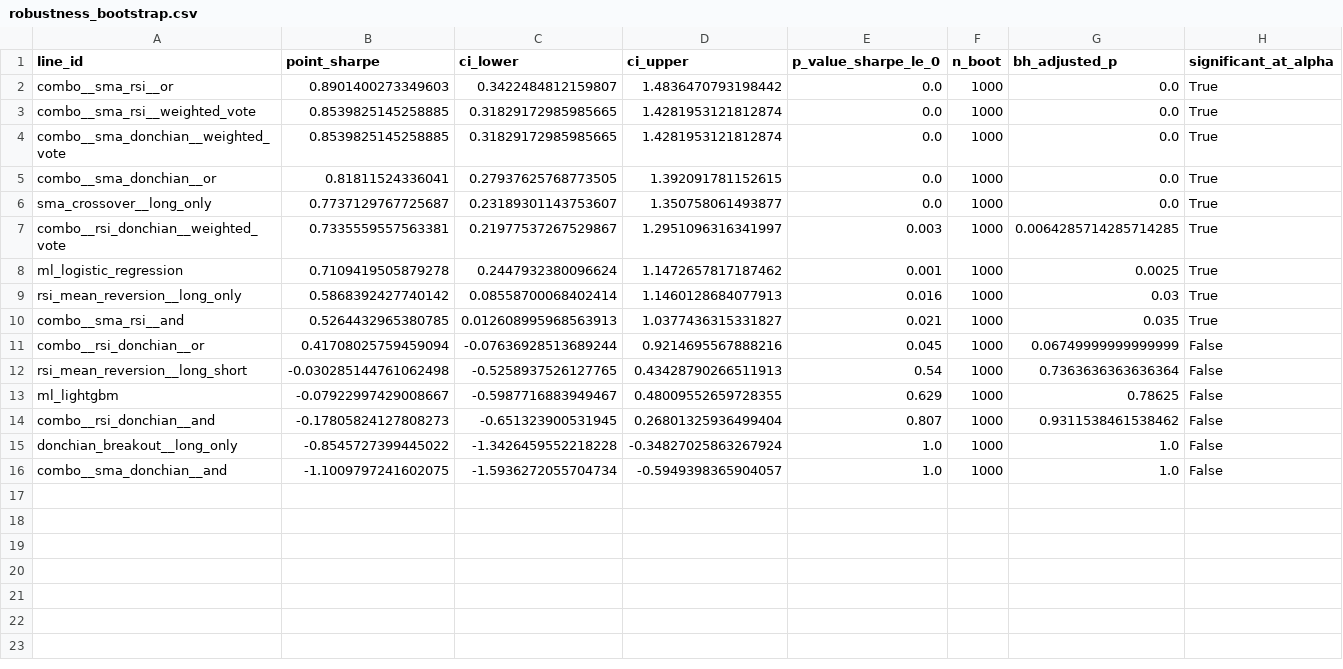
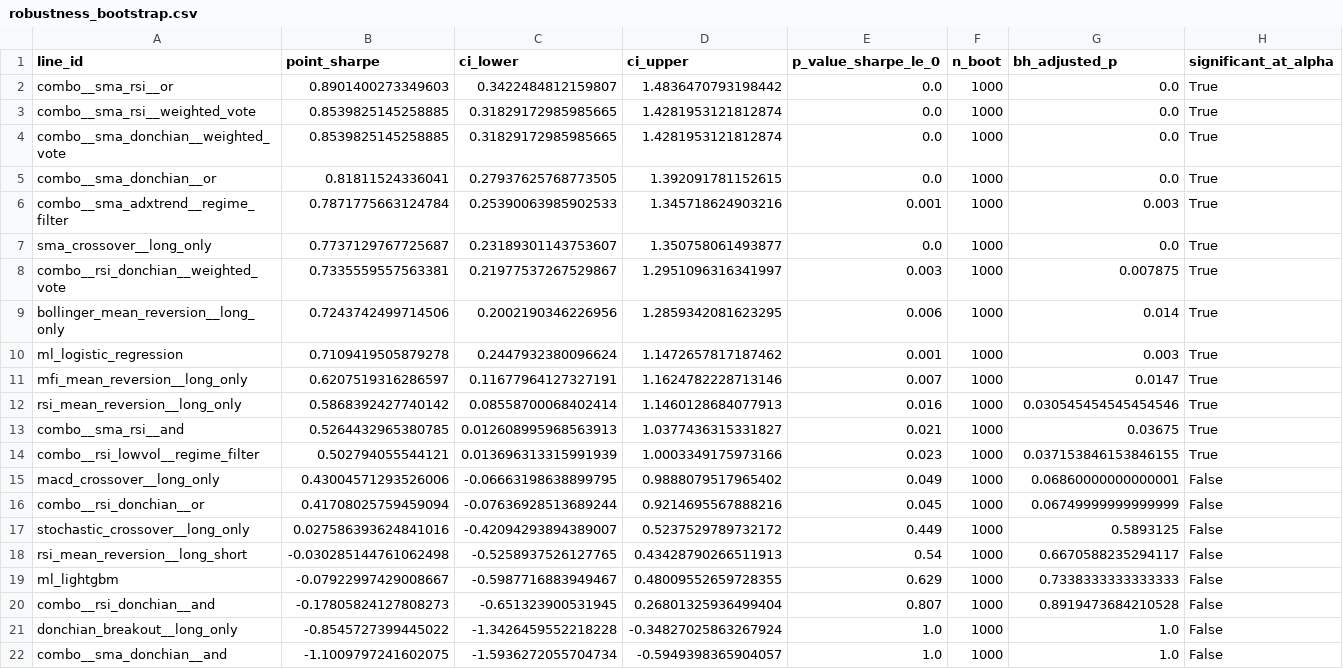
Before and after one commit to Rohtul-Xela/Quant_task, a CSV file: results/robustness_bootstrap.csv, drawn as a sheet.

```diff
--- a/results/robustness_bootstrap.csv
+++ b/results/robustness_bootstrap.csv
@@ -5,11 +5,17 @@ combo__sma_donchian__weighted_vote,0.8539825145258885,0.31829172985985665,1.4281
 combo__sma_donchian__or,0.81811524336041,0.27937625768773505,1.392091781152615,0.0,1000,0.0,True
+combo__sma_adxtrend__regime_filter,0.7871775663124784,0.25390063985902533,1.345718624903216,0.001,1000,0.003,True
 sma_crossover__long_only,0.7737129767725687,0.23189301143753607,1.350758061493877,0.0,1000,0.0,True
-combo__rsi_donchian__weighted_vote,0.7335559557563381,0.21977537267529867,1.2951096316341997,0.003,1000,0.0064285714285714285,True
-ml_logistic_regression,0.7109419505879278,0.2447932380096624,1.1472657817187462,0.001,1000,0.0025,True
-rsi_mean_reversion__long_only,0.5868392427740142,0.08558700068402414,1.1460128684077913,0.016,1000,0.03,True
-combo__sma_rsi__and,0.5264432965380785,0.012608995968563913,1.0377436315331827,0.021,1000,0.035,True
+combo__rsi_donchian__weighted_vote,0.7335559557563381,0.21977537267529867,1.2951096316341997,0.003,1000,0.007875,True
+bollinger_mean_reversion__long_only,0.7243742499714506,0.2002190346226956,1.2859342081623295,0.006,1000,0.014,True
+ml_logistic_regression,0.7109419505879278,0.2447932380096624,1.1472657817187462,0.001,1000,0.003,True
+mfi_mean_reversion__long_only,0.6207519316286597,0.11677964127327191,1.1624782228713146,0.007,1000,0.0147,True
+rsi_mean_reversion__long_only,0.5868392427740142,0.08558700068402414,1.1460128684077913,0.016,1000,0.030545454545454546,True
+combo__sma_rsi__and,0.5264432965380785,0.012608995968563913,1.0377436315331827,0.021,1000,0.03675,True
+combo__rsi_lowvol__regime_filter,0.502794055544121,0.013696313315991939,1.0003349175973166,0.023,1000,0.037153846153846155,True
+macd_crossover__long_only,0.43004571293526006,-0.06663198638899795,0.9888079517965402,0.049,1000,0.06860000000000001,False
 combo__rsi_donchian__or,0.41708025759459094,-0.07636928513689244,0.9214695567888216,0.045,1000,0.06749999999999999,False
-rsi_mean_reversion__long_short,-0.030285144761062498,-0.5258937526127765,0.43428790266511913,0.54,1000,0.7363636363636364,False
-ml_lightgbm,-0.07922997429008667,-0.5987716883949467,0.48009552659728355,0.629,1000,0.78625,False
-combo__rsi_donchian__and,-0.17805824127808273,-0.651323900531945,0.26801325936499404,0.807,1000,0.9311538461538462,False
+stochastic_crossover__long_only,0.027586393624841016,-0.42094293894389007,0.5237529789732172,0.449,1000,0.5893125,False
+rsi_mean_reversion__long_short,-0.030285144761062498,-0.5258937526127765,0.43428790266511913,0.54,1000,0.6670588235294117,False
+ml_lightgbm,-0.07922997429008667,-0.5987716883949467,0.48009552659728355,0.629,1000,0.7338333333333333,False
+combo__rsi_donchian__and,-0.17805824127808273,-0.651323900531945,0.26801325936499404,0.807,1000,0.8919473684210528,False
 donchian_breakout__long_only,-0.8545727399445022,-1.3426459552218228,-0.34827025863267924,1.0,1000,1.0,False
```
Also changed, not shown: results/correlation_matrix.csv, results/shortlist.csv, 26 other files.
